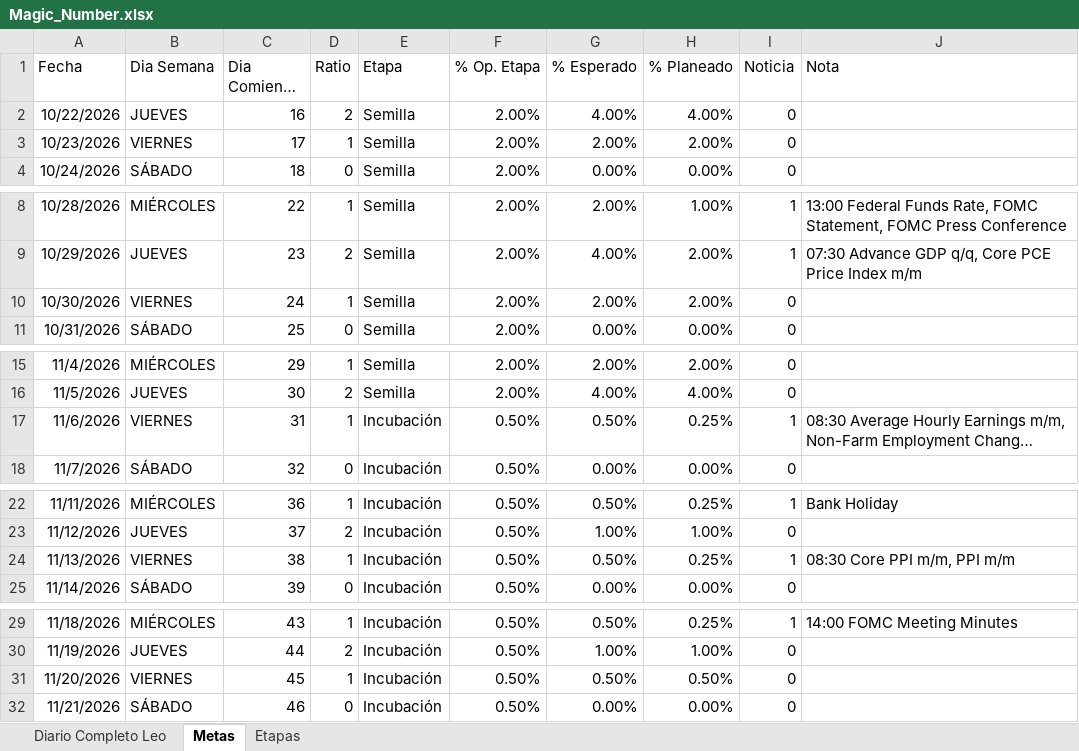
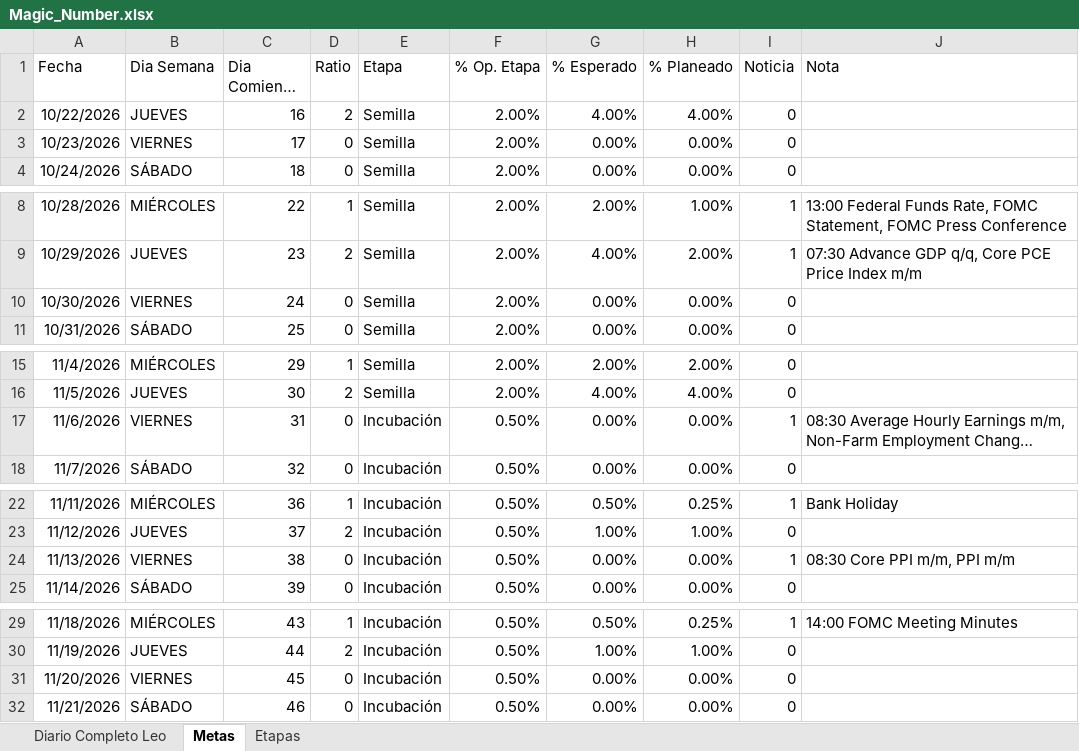
Before and after one commit to LeonArias13/Diario_GODandNasdaq, an Excel workbook: Magic_Number.xlsx, sheet Metas, drawn as a sheet; only a part is shown, gaps mark what is left out; long unchanged cells end in …; values as stored, in another font and other column widths than the file's, no borders; table styles not drawn; the diff covers the shown part only; the diff names each change by its address in the sheet, - before the commit and + after, or states it on an @@ line.

```diff
--- a/Magic_Number.xlsx (sheet Metas)
+++ b/Magic_Number.xlsx (sheet Metas)
-D3 (Ratio): 1
+D3 (Ratio): 0
-G3 (% Esperado): 2.00%
+G3 (% Esperado): 0.00%
-H3 (% Planeado): 2.00%
+H3 (% Planeado): 0.00%
-D10 (Ratio): 1
+D10 (Ratio): 0
-G10 (% Esperado): 2.00%
+G10 (% Esperado): 0.00%
-H10 (% Planeado): 2.00%
+H10 (% Planeado): 0.00%
-D17 (Ratio): 1
+D17 (Ratio): 0
-G17 (% Esperado): 0.50%
+G17 (% Esperado): 0.00%
-H17 (% Planeado): 0.25%
+H17 (% Planeado): 0.00%
-D24 (Ratio): 1
+D24 (Ratio): 0
-G24 (% Esperado): 0.50%
+G24 (% Esperado): 0.00%
-H24 (% Planeado): 0.25%
+H24 (% Planeado): 0.00%
-D31 (Ratio): 1
+D31 (Ratio): 0
-G31 (% Esperado): 0.50%
+G31 (% Esperado): 0.00%
-H31 (% Planeado): 0.50%
+H31 (% Planeado): 0.00%
```
Also changed, not shown: 102 edited cells elsewhere in this sheet, sheet Diario Completo Leo, formulas that keep their value, 3 other files.
